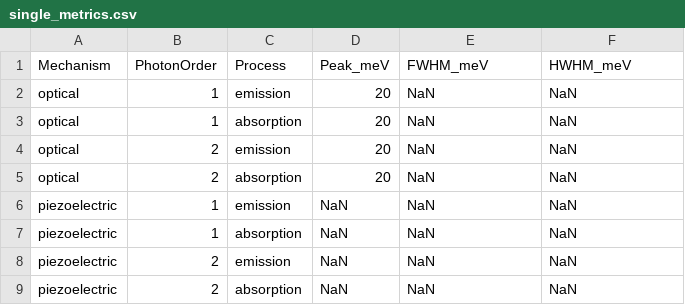
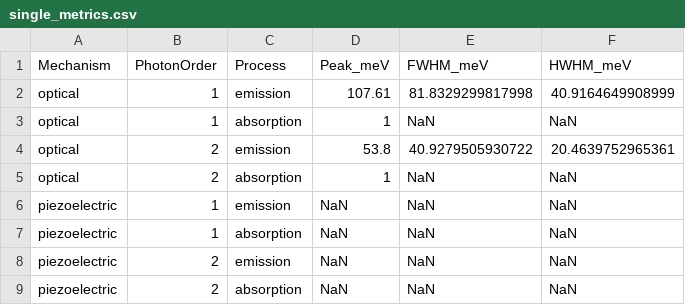
Before and after one commit to Longnguyen1555/QW_v3, a CSV file: results_approx/single_metrics.csv, drawn as a sheet.

```diff
--- a/results_approx/single_metrics.csv
+++ b/results_approx/single_metrics.csv
@@ -1,6 +1,6 @@
 Mechanism,PhotonOrder,Process,Peak_meV,FWHM_meV,HWHM_meV
-optical,1,emission,20,NaN,NaN
-optical,1,absorption,20,NaN,NaN
-optical,2,emission,20,NaN,NaN
-optical,2,absorption,20,NaN,NaN
+optical,1,emission,107.61,81.8329299817998,40.9164649908999
+optical,1,absorption,1,NaN,NaN
+optical,2,emission,53.8,40.9279505930722,20.4639752965361
+optical,2,absorption,1,NaN,NaN
 piezoelectric,1,emission,NaN,NaN,NaN
```
Also changed, not shown: results_exact/single_metrics.csv, results_nhan/single_metrics.csv, 34 other files.
